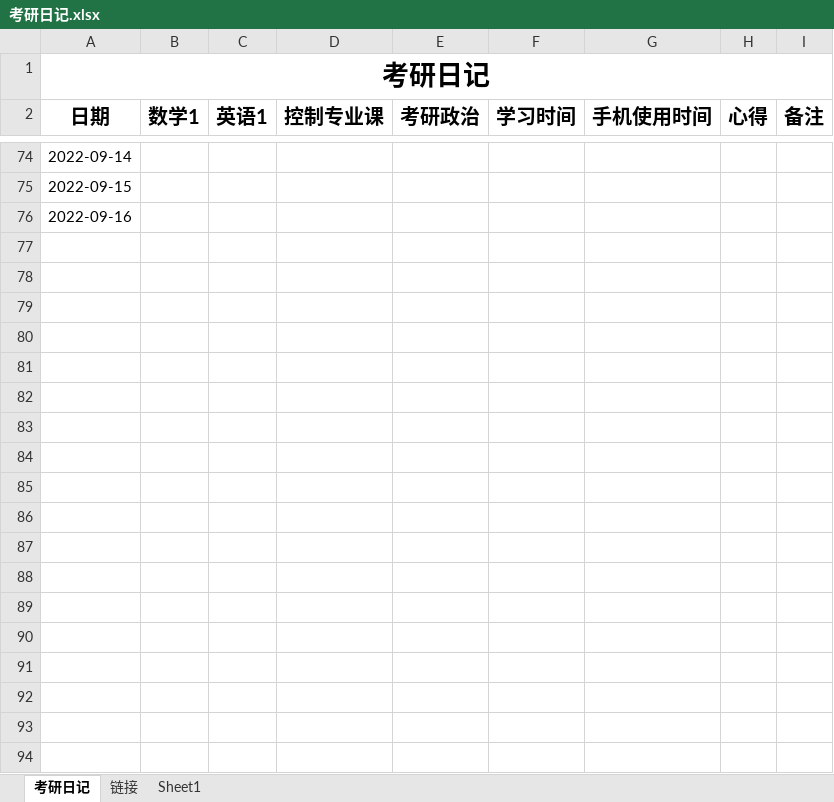
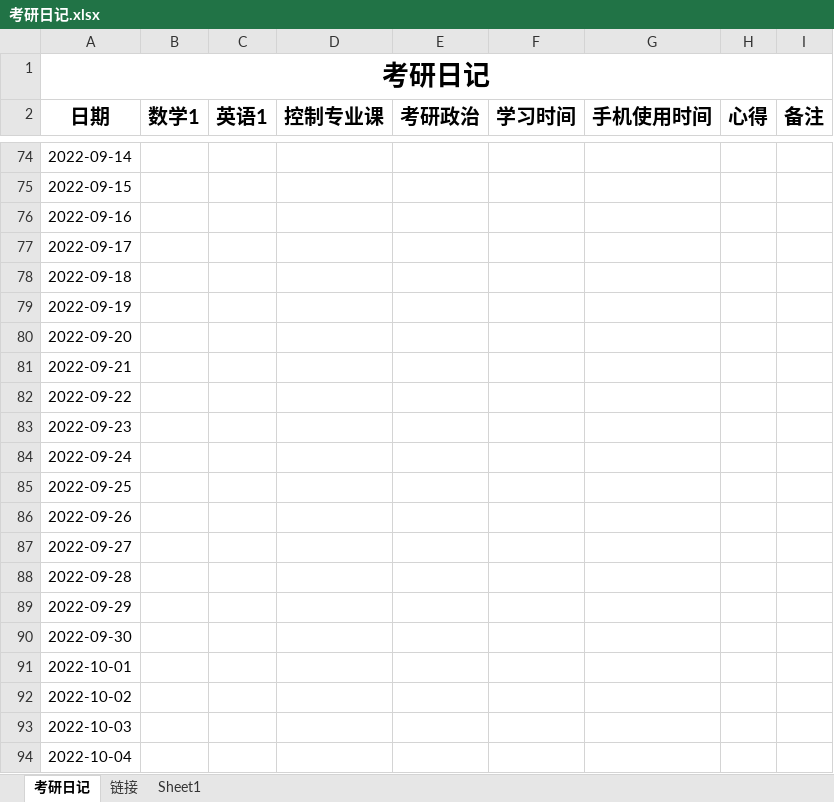
Before and after one commit to leizhenyu-lzy/Blog, an Excel workbook: 考研/考研日记/考研日记.xlsx, sheet 考研日记, drawn as a sheet; only a part is shown, gaps mark what is left out; values as stored, in another font and other column widths than the file's, no borders; the diff covers the shown part only; the diff names each change by its address in the sheet, - before the commit and + after, or states it on an @@ line.

```diff
--- a/考研/考研日记/考研日记.xlsx (sheet 考研日记)
+++ b/考研/考研日记/考研日记.xlsx (sheet 考研日记)
+row 77: 2022-09-17
+row 78: 2022-09-18
+row 79: 2022-09-19
+row 80: 2022-09-20
+row 81: 2022-09-21
+row 82: 2022-09-22
+row 83: 2022-09-23
+row 84: 2022-09-24
+row 85: 2022-09-25
+row 86: 2022-09-26
+row 87: 2022-09-27
+row 88: 2022-09-28
+row 89: 2022-09-29
+row 90: 2022-09-30
+row 91: 2022-10-01
+row 92: 2022-10-02
+row 93: 2022-10-03
+row 94: 2022-10-04
```
Also changed, not shown: 83 added rows and 13 edited cells elsewhere in this sheet, 7 other files.
